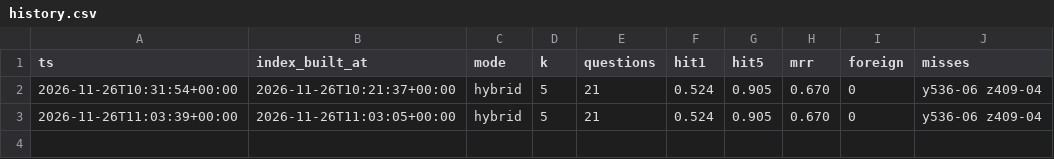
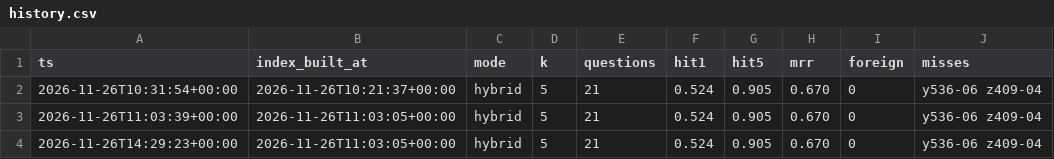
Before and after one commit to julipel/digital-mechanic, a CSV file: eval/history.csv, drawn as a sheet.

```diff
--- a/eval/history.csv
+++ b/eval/history.csv
@@ -3 +3,2 @@ ts,index_built_at,mode,k,questions,hit1,hit5,mrr,foreign,misses
 2026-11-26T11:03:39+00:00,2026-11-26T11:03:05+00:00,hybrid,5,21,0.524,0.905,0.670,0,y536-06 z409-04
+2026-11-26T14:29:23+00:00,2026-11-26T11:03:05+00:00,hybrid,5,21,0.524,0.905,0.670,0,y536-06 z409-04
```
Also changed, not shown: 8 other files.
